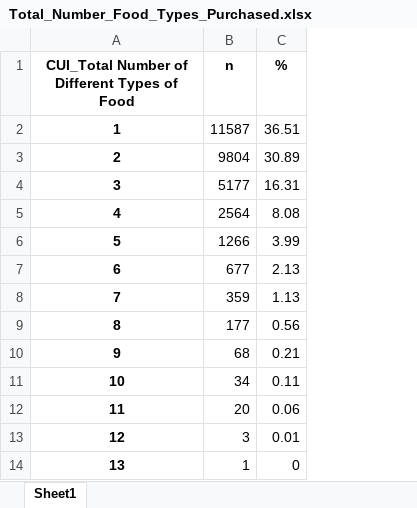
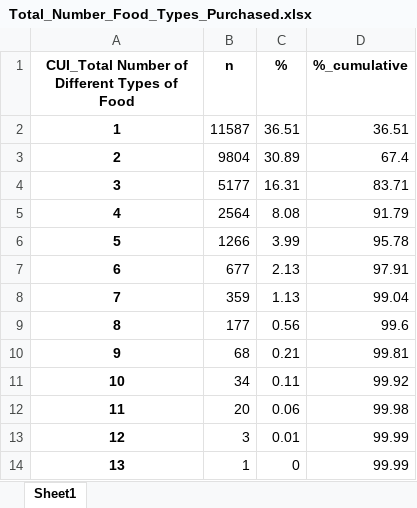
Before and after one commit to Silvestre17/DM_FoodDeliveryClustering_MasterProject, an Excel workbook: EDA_Outputs/Tables/Total_Number_Food_Types_Purchased.xlsx, sheet Sheet1, drawn as a sheet; values as stored, in another font and other column widths than the file's, no borders; the diff names each change by its address in the sheet, - before the commit and + after, or states it on an @@ line.

```diff
--- a/EDA_Outputs/Tables/Total_Number_Food_Types_Purchased.xlsx (sheet Sheet1)
+++ b/EDA_Outputs/Tables/Total_Number_Food_Types_Purchased.xlsx (sheet Sheet1)
+column D (%_cumulative), rows 2-14: 36.51 | 67.4 | 83.71 | 91.79 | 95.78 | 97.91 | 99.04 | 99.6 | 99.81 | 99.92 | 99.98 | 99.99 | 99.99
```
Also changed, not shown: EDA_Outputs/Tables/Absolute_and_Relative_Frequency_Table_Last_Promo.xlsx, EDA_Outputs/Tables/CUI_Most_Spent_Cuisine.xlsx, 29 other files.
